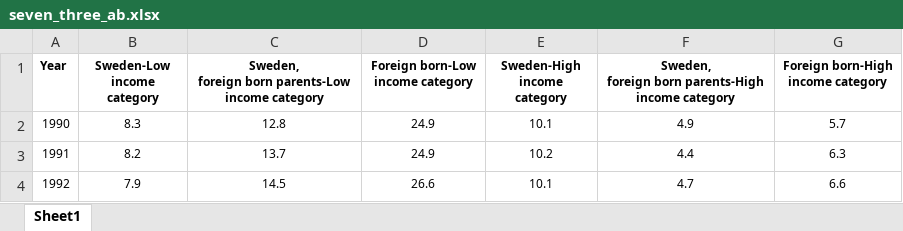
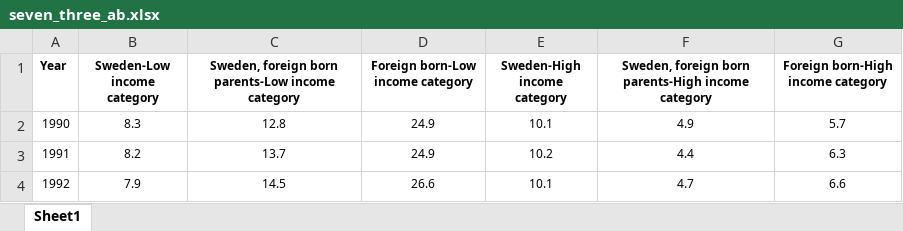
Before and after one commit to weswasi/UnequalCrimeDrop, an Excel workbook: datasets/seven_three_ab.xlsx, sheet Sheet1, drawn as a sheet; only a part is shown; values as stored, in another font and other column widths than the file's, no borders; the diff names each change by its address in the sheet, - before the commit and + after, or states it on an @@ line.

```diff
--- a/datasets/seven_three_ab.xlsx (sheet Sheet1)
+++ b/datasets/seven_three_ab.xlsx (sheet Sheet1)
-C1: …income category
+C1: …income category
-F1: …income category
+F1: …income category
```
Also changed, not shown: datasets/five_one_ab.xlsx, datasets/five_two_af.xlsx, 14 other files.
